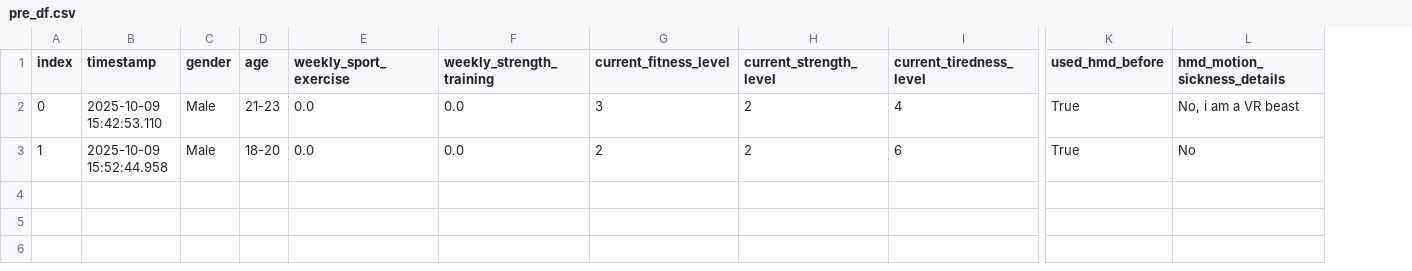
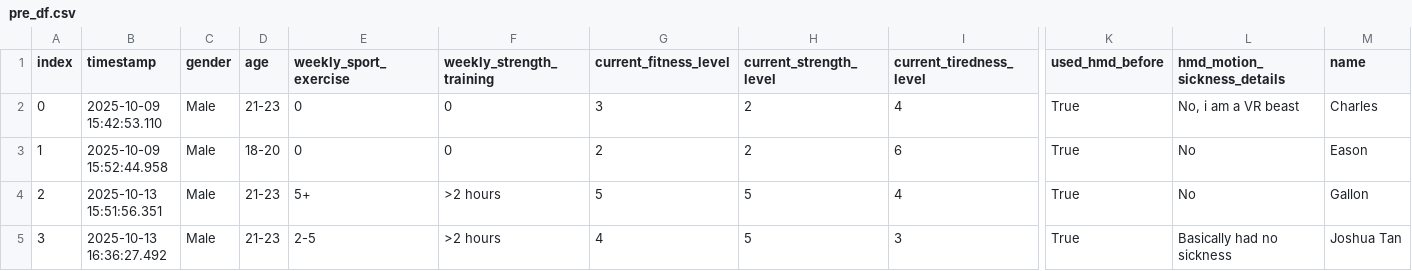
Before and after one commit to Eason-Jin/CS715-data-analysis, a CSV file: ProcessedData/pre_df.csv, drawn as a sheet; only a part is shown, gaps mark what is left out; rows hold the shown columns only; the diff names each change by its address in the sheet, - before the commit and + after, or states it on an @@ line.

```diff
--- a/ProcessedData/pre_df.csv
+++ b/ProcessedData/pre_df.csv
+column M (name), rows 2-3: Charles | Eason
-E2:E3 (weekly_sport_exercise): 0.0
+E2:E3 (weekly_sport_exercise): 0
-F2:F3 (weekly_strength_training): 0.0
+F2:F3 (weekly_strength_training): 0
+row 4: 2 | 2025-10-13 15:51:56.351 | Male | 21-23 | 5+ | >2 hours | 5 | 5 | 4 | True | No | Gallon
+row 5: 3 | 2025-10-13 16:36:27.492 | Male | 21-23 | 2-5 | >2 hours | 4 | 5 | 3 | True | Basically had no sickness | Joshua Tan
```
Also changed, not shown: ProcessedData/No Music/post_df.csv, ProcessedData/Non Sync/post_df.csv, 26 other files.
